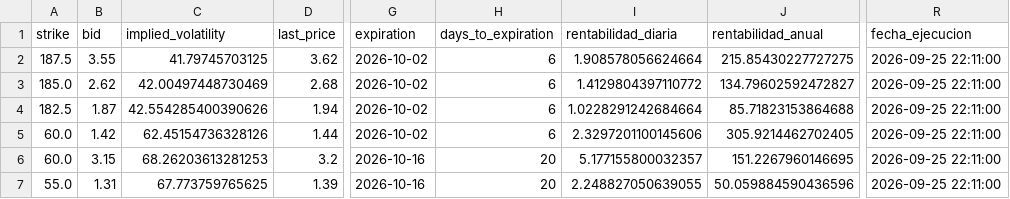
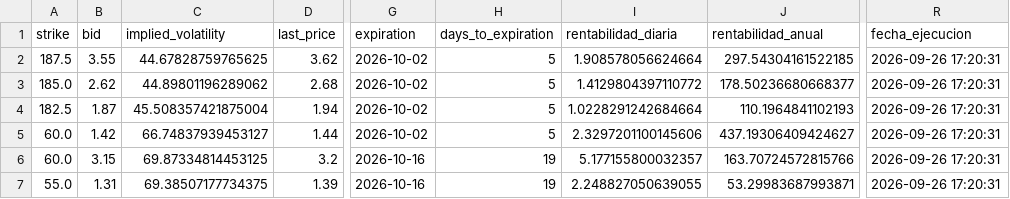
Before and after one commit to rubenm1906/short-put-openai, a CSV file: storage/Shortlist_ruben_resultados.csv, drawn as a sheet; only a part is shown, gaps mark what is left out; the diff names each change by its address in the sheet, - before the commit and + after, or states it on an @@ line.

```diff
--- a/storage/Shortlist_ruben_resultados.csv
+++ b/storage/Shortlist_ruben_resultados.csv
-C2 (implied_volatility): 41.79745703125
+C2 (implied_volatility): 44.67828759765625
-H2:H5 (days_to_expiration): 6
+H2:H5 (days_to_expiration): 5
-J2 (rentabilidad_anual): 215.85430227727275
+J2 (rentabilidad_anual): 297.54304161522185
-R2:R7 (fecha_ejecucion): 2026-09-25 22:11:00
+R2:R7 (fecha_ejecucion): 2026-09-26 17:20:31
-C3 (implied_volatility): 42.00497448730469
+C3 (implied_volatility): 44.89801196289062
-J3 (rentabilidad_anual): 134.79602592472827
+J3 (rentabilidad_anual): 178.50236680668377
-C4 (implied_volatility): 42.554285400390626
+C4 (implied_volatility): 45.508357421875004
-J4 (rentabilidad_anual): 85.71823153864688
+J4 (rentabilidad_anual): 110.1964841102193
-C5 (implied_volatility): 62.45154736328126
+C5 (implied_volatility): 66.74837939453127
-J5 (rentabilidad_anual): 305.9214462702405
+J5 (rentabilidad_anual): 437.19306409424627
-C6 (implied_volatility): 68.26203613281253
+C6 (implied_volatility): 69.87334814453125
-H6:H7 (days_to_expiration): 20
+H6:H7 (days_to_expiration): 19
-J6 (rentabilidad_anual): 151.2267960146695
+J6 (rentabilidad_anual): 163.70724572815766
-C7 (implied_volatility): 67.773759765625
+C7 (implied_volatility): 69.38507177734375
-J7 (rentabilidad_anual): 50.059884590436596
+J7 (rentabilidad_anual): 53.29983687993871
```
Also changed, not shown: storage/7_Magnificas_resultados.csv, storage/Top 10 Nasdap_resultados.csv, 11 other files.
